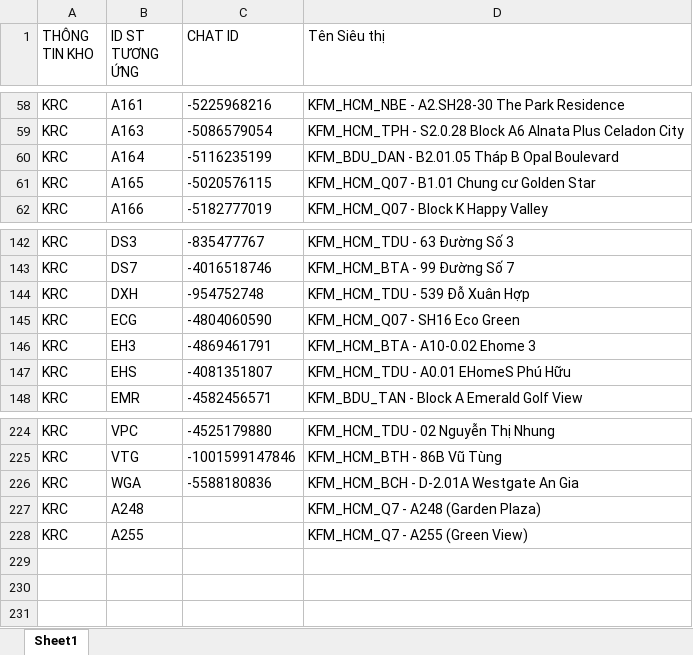
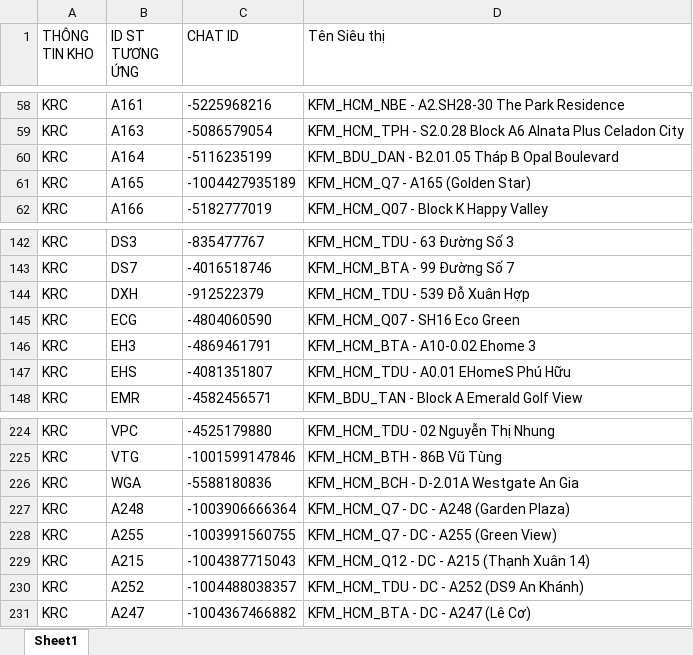
Before and after one commit to aresphamha/Doi_Soat_Dong_Mat, an Excel workbook: SPAM_PHIEU_CHUYEN/HẬU KIỂM RAU/Danh sách Siêu thị.xlsx, sheet Sheet1, drawn as a sheet; only a part is shown, gaps mark what is left out; values as stored, in another font and other column widths than the file's, no borders; the diff names each change by its address in the sheet, - before the commit and + after, or states it on an @@ line.

```diff
--- a/SPAM_PHIEU_CHUYEN/HẬU KIỂM RAU/Danh sách Siêu thị.xlsx (sheet Sheet1)
+++ b/SPAM_PHIEU_CHUYEN/HẬU KIỂM RAU/Danh sách Siêu thị.xlsx (sheet Sheet1)
-C61 (CHAT ID): -5020576115
+C61 (CHAT ID): -1004427935189
-D61 (Tên Siêu thị): KFM_HCM_Q07 - B1.01 Chung cư Golden Star
+D61 (Tên Siêu thị): KFM_HCM_Q7 - A165 (Golden Star)
-C144 (CHAT ID): -954752748
+C144 (CHAT ID): -912522379
-C227 (CHAT ID): (empty)
+C227 (CHAT ID): -1003906666364
-D227 (Tên Siêu thị): KFM_HCM_Q7 - A248 (Garden Plaza)
+D227 (Tên Siêu thị): KFM_HCM_Q7 - DC - A248 (Garden Plaza)
-C228 (CHAT ID): (empty)
+C228 (CHAT ID): -1003991560755
-D228 (Tên Siêu thị): KFM_HCM_Q7 - A255 (Green View)
+D228 (Tên Siêu thị): KFM_HCM_Q7 - DC - A255 (Green View)
+row 229: KRC | A215 | -1004387715043 | KFM_HCM_Q12 - DC - A215 (Thạnh Xuân 14)
+row 230: KRC | A252 | -1004488038357 | KFM_HCM_TDU - DC - A252 (DS9 An Khánh)
+row 231: KRC | A247 | -1004367466882 | KFM_HCM_BTA - DC - A247 (Lê Cơ)
```
Also changed, not shown: SPAM_PHIEU_CHUYEN/CHI TIẾT MÁT/Danh sách Siêu thị.xlsx, SPAM_PHIEU_CHUYEN/CONFIG_DATA/Danh sách Siêu thị_DONG_MAT.xlsx, 13 other files.
